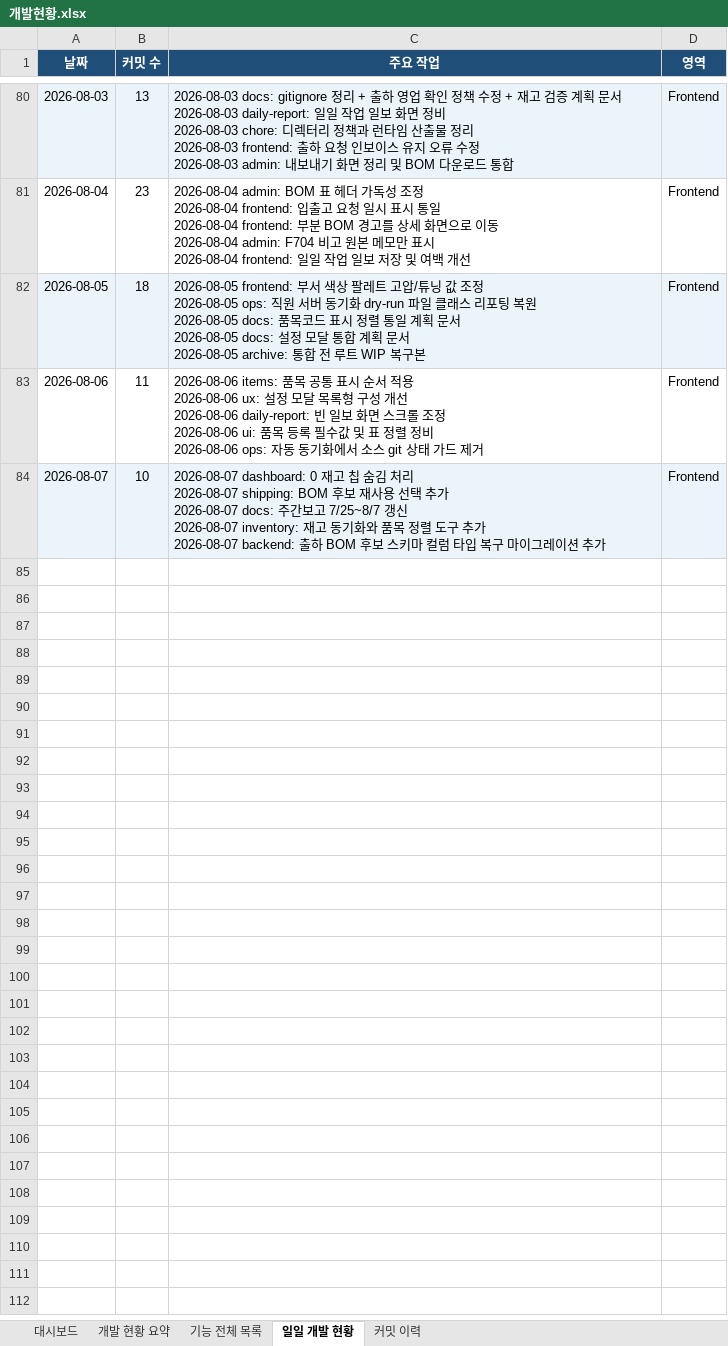
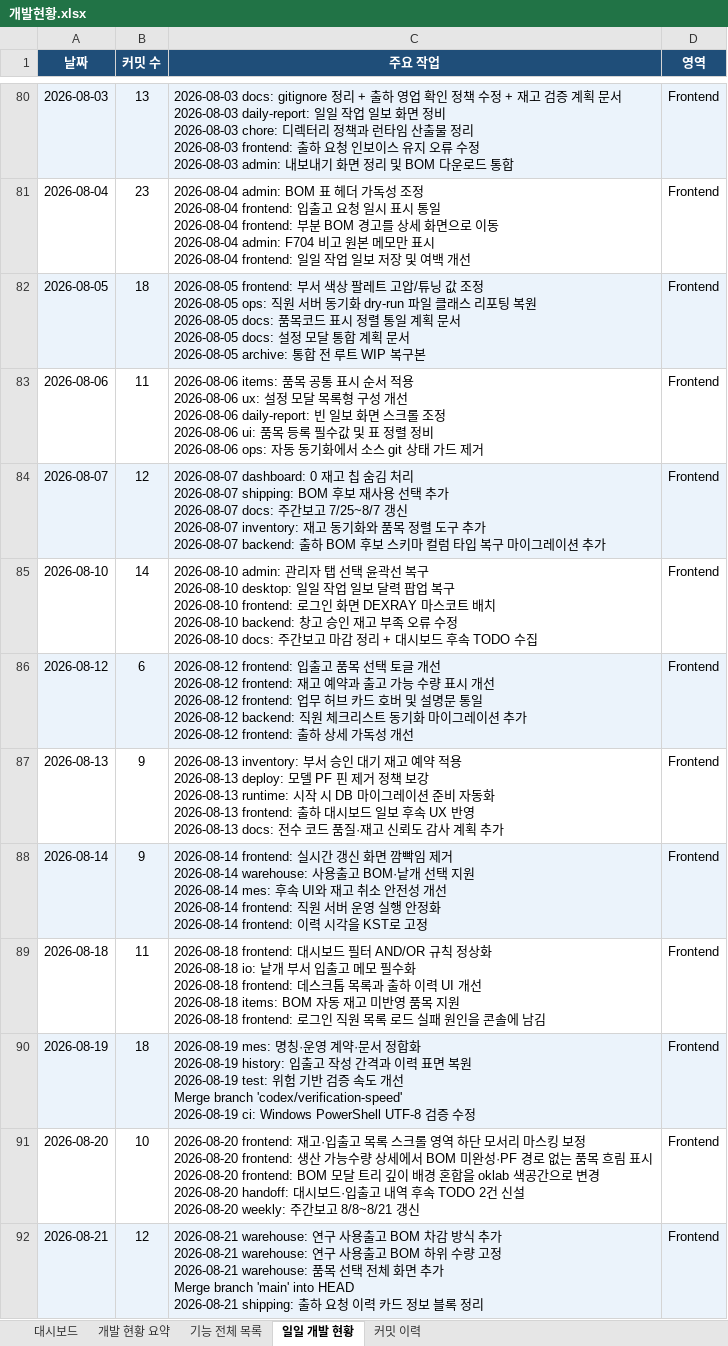
Before and after one commit to Hw-03/ERP, an Excel workbook: _attic/docs/개발현황.xlsx, sheet 일일 개발 현황, drawn as a sheet; only a part is shown, gaps mark what is left out; values as stored, in another font and other column widths than the file's, no borders; ↵ is a line break in a cell; the diff names each change by its address in the sheet, - before the commit and + after, or states it on an @@ line.

```diff
--- a/_attic/docs/개발현황.xlsx (sheet 일일 개발 현황)
+++ b/_attic/docs/개발현황.xlsx (sheet 일일 개발 현황)
-B84 (커밋 수): 10
+B84 (커밋 수): 12
+row 85: 2026-08-10 | 14 | 2026-08-10 admin: 관리자 탭 선택 윤곽선 복구 ↵ 2026-08-10 desktop: 일일 작업 일보 달력 팝업 복구 ↵ 2026-08-10 frontend: 로그인 화면 DEXRAY 마스코트 배치 ↵ 2026-08-10 backend: 창고 승인 재고 부족 오류 수정 ↵ 2026-08-10 docs: 주간보고 마감 정리 + 대시보드 후속 TODO 수집 | Frontend
+row 86: 2026-08-12 | 6 | 2026-08-12 frontend: 입출고 품목 선택 토글 개선 ↵ 2026-08-12 frontend: 재고 예약과 출고 가능 수량 표시 개선 ↵ 2026-08-12 frontend: 업무 허브 카드 호버 및 설명문 통일 ↵ 2026-08-12 backend: 직원 체크리스트 동기화 마이그레이션 추가 ↵ 2026-08-12 frontend: 출하 상세 가독성 개선 | Frontend
+row 87: 2026-08-13 | 9 | 2026-08-13 inventory: 부서 승인 대기 재고 예약 적용 ↵ 2026-08-13 deploy: 모델 PF 핀 제거 정책 보강 ↵ 2026-08-13 runtime: 시작 시 DB 마이그레이션 준비 자동화 ↵ 2026-08-13 frontend: 출하 대시보드 일보 후속 UX 반영 ↵ 2026-08-13 docs: 전수 코드 품질·재고 신뢰도 감사 계획 추가 | Frontend
+row 88: 2026-08-14 | 9 | 2026-08-14 frontend: 실시간 갱신 화면 깜빡임 제거 ↵ 2026-08-14 warehouse: 사용출고 BOM·낱개 선택 지원 ↵ 2026-08-14 mes: 후속 UI와 재고 취소 안전성 개선 ↵ 2026-08-14 frontend: 직원 서버 운영 실행 안정화 ↵ 2026-08-14 frontend: 이력 시각을 KST로 고정 | Frontend
+row 89: 2026-08-18 | 11 | 2026-08-18 frontend: 대시보드 필터 AND/OR 규칙 정상화 ↵ 2026-08-18 io: 낱개 부서 입출고 메모 필수화 ↵ 2026-08-18 frontend: 데스크톱 목록과 출하 이력 UI 개선 ↵ 2026-08-18 items: BOM 자동 재고 미반영 품목 지원 ↵ 2026-08-18 frontend: 로그인 직원 목록 로드 실패 원인을 콘솔에 남김 | Frontend
+row 90: 2026-08-19 | 18 | 2026-08-19 mes: 명칭·운영 계약·문서 정합화 ↵ 2026-08-19 history: 입출고 작성 간격과 이력 표면 복원 ↵ 2026-08-19 test: 위험 기반 검증 속도 개선 ↵ Merge branch 'codex/verification-speed' ↵ 2026-08-19 ci: Windows PowerShell UTF-8 검증 수정 | Frontend
+row 91: 2026-08-20 | 10 | 2026-08-20 frontend: 재고·입출고 목록 스크롤 영역 하단 모서리 마스킹 보정 ↵ 2026-08-20 frontend: 생산 가능수량 상세에서 BOM 미완성·PF 경로 없는 품목 흐림 표시 ↵ 2026-08-20 frontend: BOM 모달 트리 깊이 배경 혼합을 oklab 색공간으로 변경 ↵ 2026-08-20 handoff: 대시보드·입출고 내역 후속 TODO 2건 신설 ↵ 2026-08-20 weekly: 주간보고 8/8~8/21 갱신 | Frontend
+row 92: 2026-08-21 | 12 | 2026-08-21 warehouse: 연구 사용출고 BOM 차감 방식 추가 ↵ 2026-08-21 warehouse: 연구 사용출고 BOM 하위 수량 고정 ↵ 2026-08-21 warehouse: 품목 선택 전체 화면 추가 ↵ Merge branch 'main' into HEAD ↵ 2026-08-21 shipping: 출하 요청 이력 카드 정보 블록 정리 | Frontend
```
Also changed, not shown: sheet 커밋 이력, sheet 기능 전체 목록, sheet 대시보드, sheet 개발 현황 요약, 1 other file.
